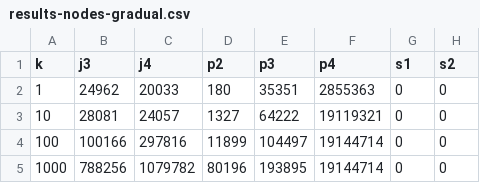
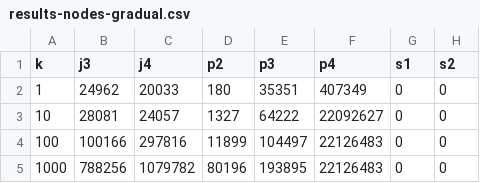
Before and after one commit to asugomez/qdags, a CSV file: runqueries/outputs/query1000results/original/results-nodes-gradual.csv, drawn as a sheet; only a part is shown; the diff names each change by its address in the sheet, - before the commit and + after, or states it on an @@ line.

```diff
--- a/runqueries/outputs/query1000results/original/results-nodes-gradual.csv
+++ b/runqueries/outputs/query1000results/original/results-nodes-gradual.csv
-F2 (p4): 2855363
+F2 (p4): 407349
-F3 (p4): 19119321
+F3 (p4): 22092627
-F4:F5 (p4): 19144714
+F4:F5 (p4): 22126483
```
Also changed, not shown: runqueries/outputs/query1000results/original/results-time-gradual.csv, 5 other files.
